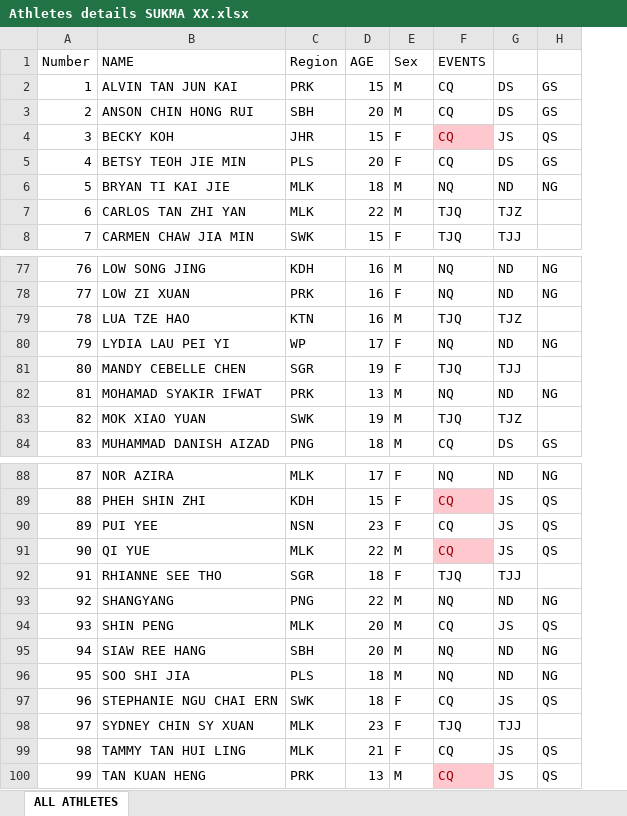
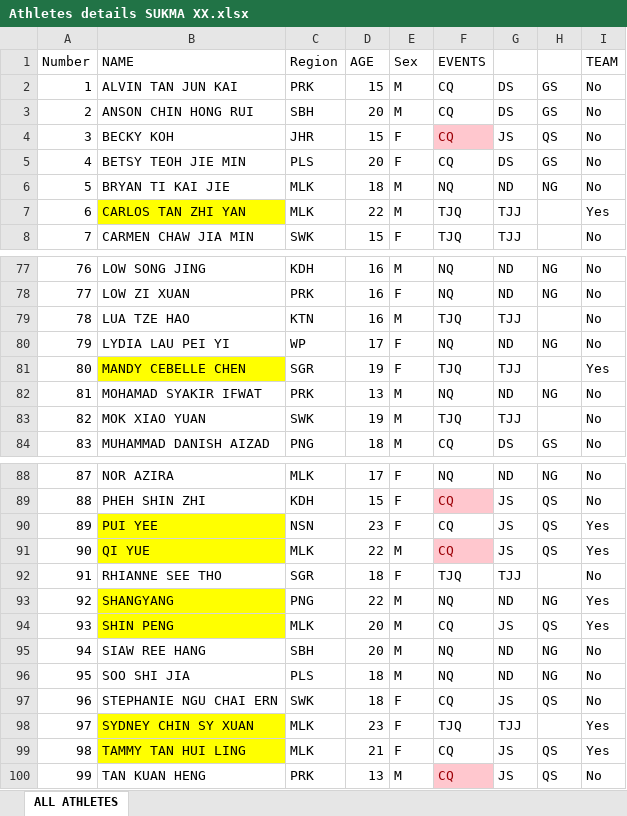
Before and after one commit to Samuelmontalvo/SUKMA_Wushu, an Excel workbook: Athletes details SUKMA XX.xlsx, sheet ALL ATHLETES, drawn as a sheet; only a part is shown, gaps mark what is left out; values as stored, in another font and other column widths than the file's, no borders; conditional formats not drawn; the diff covers the shown part only; the diff names each change by its address in the sheet, - before the commit and + after, or states it on an @@ line.

```diff
--- a/Athletes details SUKMA XX.xlsx (sheet ALL ATHLETES)
+++ b/Athletes details SUKMA XX.xlsx (sheet ALL ATHLETES)
+column I (TEAM), rows 2-8: No | No | No | No | No | Yes | No; rows 77-84: No | No | No | No | Yes | No | No | No; rows 88-100: No | No | Yes | Yes | No | Yes | Yes | No | No | No | Yes | Yes | No
-B7 fill: none
+B7 fill: #FFFF00
-G7: TJZ
+G7: TJJ
-G79: TJZ
+G79: TJJ
-B81 fill: none
+B81 fill: #FFFF00
-G83: TJZ
+G83: TJJ
-B90:B91 fill: none
+B90:B91 fill: #FFFF00
-B93:B94 fill: none
+B93:B94 fill: #FFFF00
-B98:B99 fill: none
+B98:B99 fill: #FFFF00
```
Also changed, not shown: 9 edited cells and cell formats elsewhere in this sheet, 18 other files.
